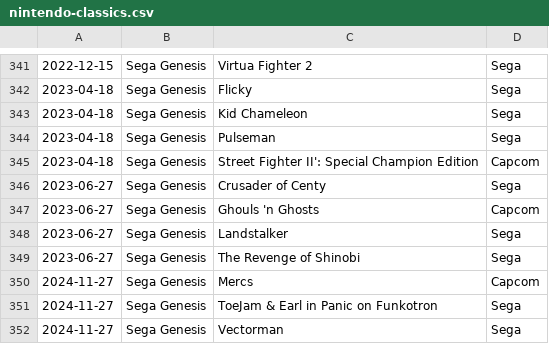
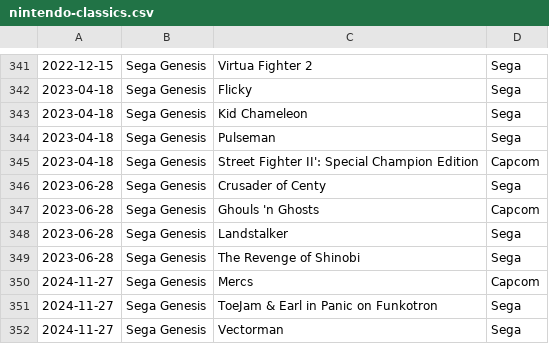
Before and after one commit to sethmlarson/nintendo-classics, a CSV file: nintendo-classics.csv, drawn as a sheet; only a part is shown, gaps mark what is left out.

Commit message:
Updated data for 2026-9-29

```diff
--- a/nintendo-classics.csv
+++ b/nintendo-classics.csv
@@ -345,6 +345,6 @@
 2023-04-18,Sega Genesis,Street Fighter II': Special Champion Edition,Capcom
-2023-06-27,Sega Genesis,Crusader of Centy,Sega
-2023-06-27,Sega Genesis,Ghouls 'n Ghosts,Capcom
-2023-06-27,Sega Genesis,Landstalker,Sega
-2023-06-27,Sega Genesis,The Revenge of Shinobi,Sega
+2023-06-28,Sega Genesis,Crusader of Centy,Sega
+2023-06-28,Sega Genesis,Ghouls 'n Ghosts,Capcom
+2023-06-28,Sega Genesis,Landstalker,Sega
+2023-06-28,Sega Genesis,The Revenge of Shinobi,Sega
 2024-11-27,Sega Genesis,Mercs,Capcom
```
